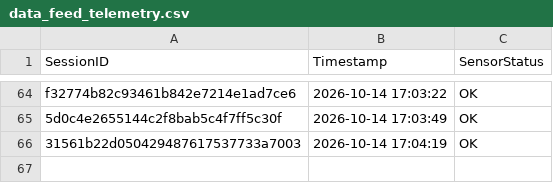
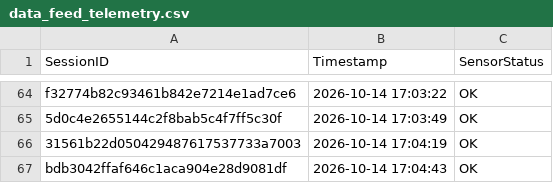
Before and after one commit to brunnojob/hardware-firmware-inventory-bridge, a CSV file: data_feed_telemetry.csv, drawn as a sheet; only a part is shown, gaps mark what is left out.

Commit message:
﻿chore(telemetry): update sensor readings log bdb3042ffaf646c1aca904e28d9081df
Simulated telemetry ping for IoT data ingestion test.

Co-authored-by: brunnojob <contato@brunnodev.store>

```diff
--- a/data_feed_telemetry.csv
+++ b/data_feed_telemetry.csv
@@ -66 +66,2 @@ f32774b82c93461b842e7214e1ad7ce6,2026-10-14 17:03:22,OK
 31561b22d050429487617537733a7003,2026-10-14 17:04:19,OK
+bdb3042ffaf646c1aca904e28d9081df,2026-10-14 17:04:43,OK
```
